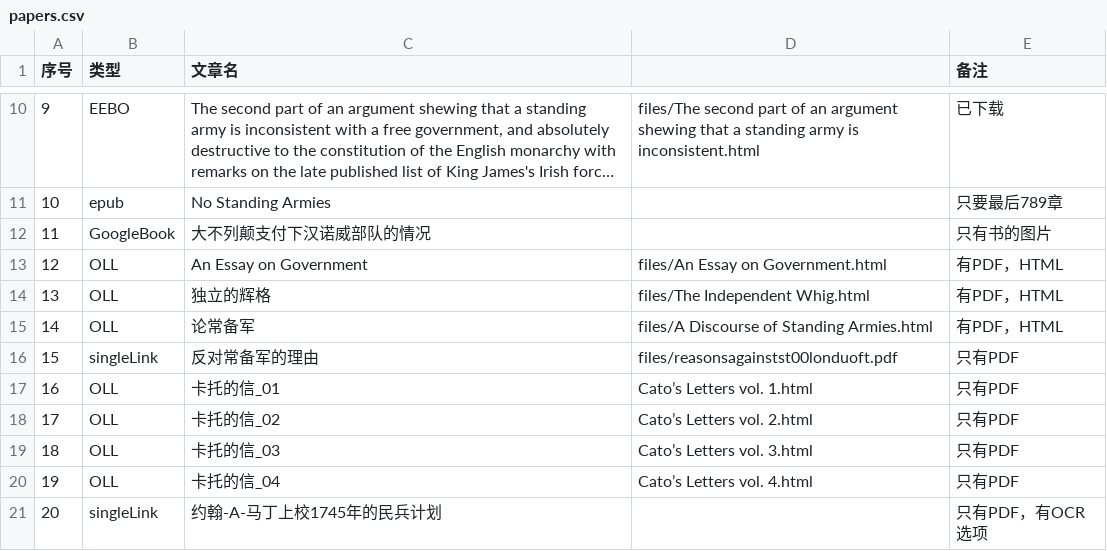
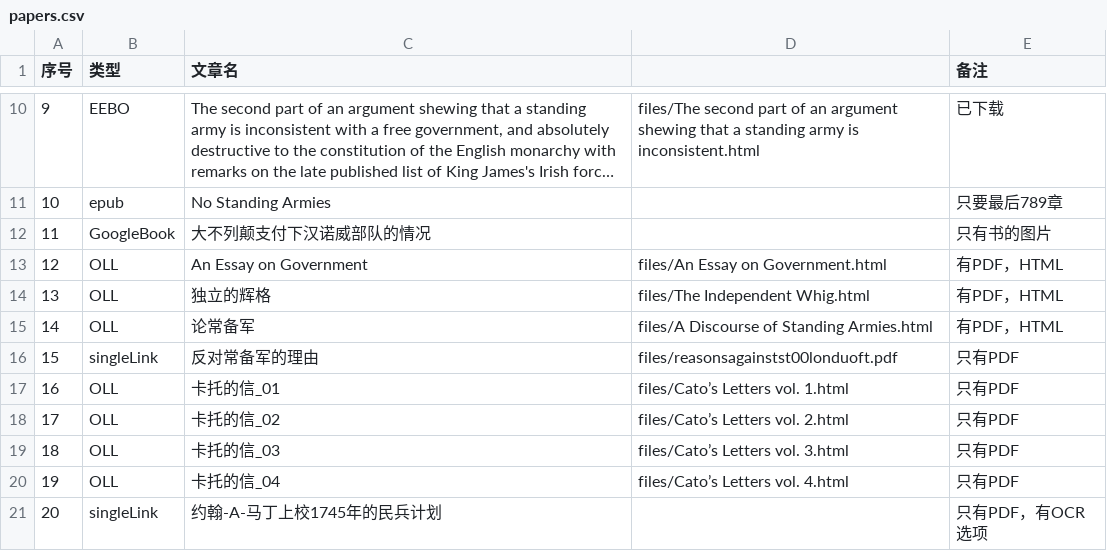
Before and after one commit to dercaft/historial_papers, a CSV file: papers.csv, drawn as a sheet; only a part is shown, gaps mark what is left out; long unchanged cells end in ….

```diff
--- a/papers.csv
+++ b/papers.csv
@@ -16,6 +16,6 @@
 15,singleLink,反对常备军的理由,files/reasonsagainstst00londuoft.pdf,只有PDF
-16,OLL,卡托的信_01,Cato’s Letters vol. 1.html,只有PDF
-17,OLL,卡托的信_02,Cato’s Letters vol. 2.html,只有PDF
-18,OLL,卡托的信_03,Cato’s Letters vol. 3.html,只有PDF
-19,OLL,卡托的信_04,Cato’s Letters vol. 4.html,只有PDF
+16,OLL,卡托的信_01,files/Cato’s Letters vol. 1.html,只有PDF
+17,OLL,卡托的信_02,files/Cato’s Letters vol. 2.html,只有PDF
+18,OLL,卡托的信_03,files/Cato’s Letters vol. 3.html,只有PDF
+19,OLL,卡托的信_04,files/Cato’s Letters vol. 4.html,只有PDF
 20,singleLink,约翰-A-马丁上校1745年的民兵计划,,只有PDF，有OCR选项
```
Also changed, not shown: 3 other files.
